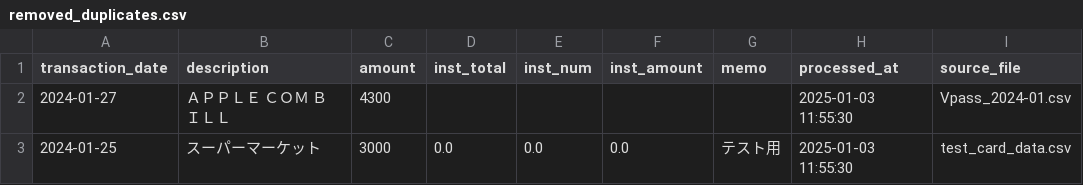
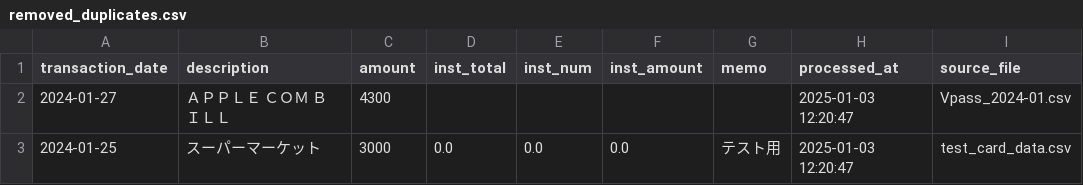
Before and after one commit to ryojiyama/Develop_FinanceDB, a CSV file: data/processed/removed_duplicates.csv, drawn as a sheet.

```diff
--- a/data/processed/removed_duplicates.csv
+++ b/data/processed/removed_duplicates.csv
@@ -1,3 +1,3 @@
 transaction_date,description,amount,inst_total,inst_num,inst_amount,memo,processed_at,source_file
-2024-01-27,ＡＰＰＬＥ　ＣＯＭ　ＢＩＬＬ,4300,,,,,2025-01-03 11:55:30,Vpass_2024-01.csv
-2024-01-25,スーパーマーケット,3000,0.0,0.0,0.0,テスト用,2025-01-03 11:55:30,test_card_data.csv
+2024-01-27,ＡＰＰＬＥ　ＣＯＭ　ＢＩＬＬ,4300,,,,,2025-01-03 12:20:47,Vpass_2024-01.csv
+2024-01-25,スーパーマーケット,3000,0.0,0.0,0.0,テスト用,2025-01-03 12:20:47,test_card_data.csv
```
Also changed, not shown: 17 other files.
